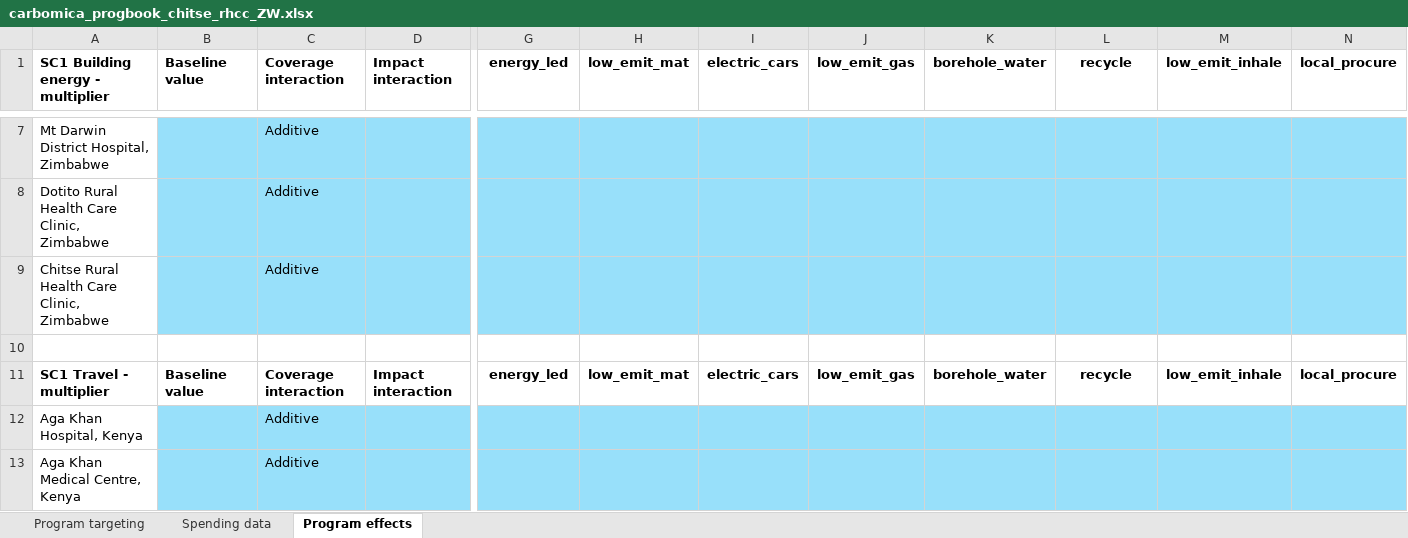
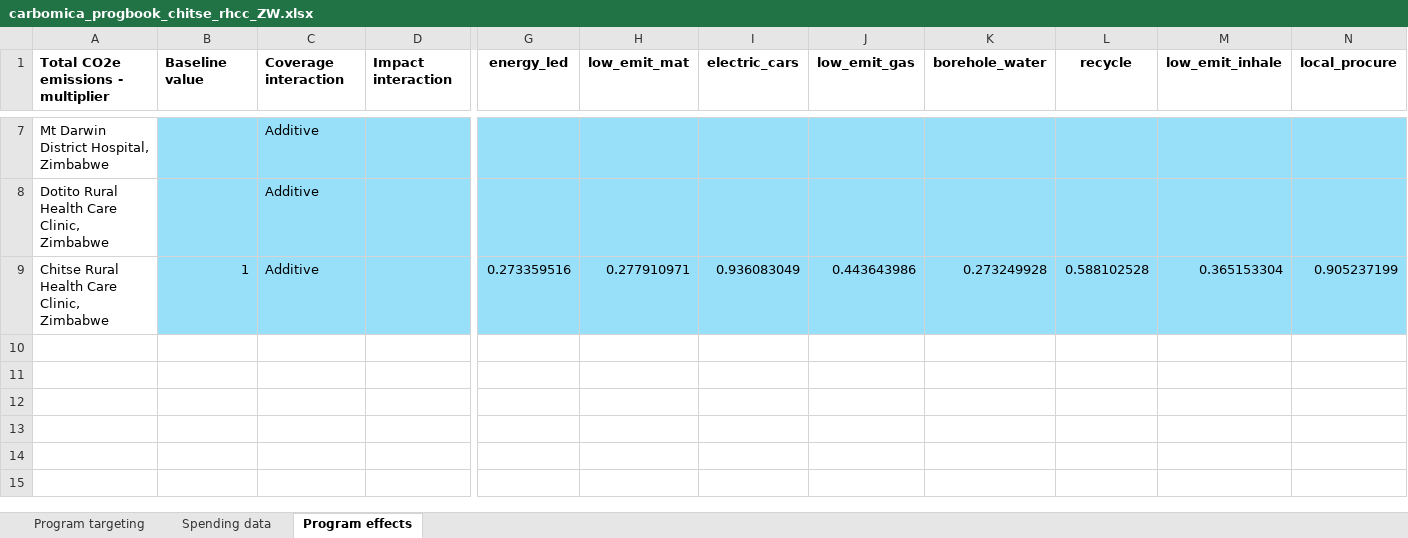
Before and after one commit to paddingtonmbata/carbomica, an Excel workbook: files/carbomica_progbook_chitse_rhcc_ZW.xlsx, sheet Program effects, drawn as a sheet; only a part is shown, gaps mark what is left out; values as stored, in another font and other column widths than the file's, no borders; conditional formats not drawn; removed rows and columns are numbered as before the commit, all else as after; rows hold the shown columns only; the diff covers the shown part only; the diff names each change by its address in the sheet, - before the commit and + after, or states it on an @@ line.

```diff
--- a/files/carbomica_progbook_chitse_rhcc_ZW.xlsx (sheet Program effects)
+++ b/files/carbomica_progbook_chitse_rhcc_ZW.xlsx (sheet Program effects)
-A1: SC1 Building energy - multiplier
+A1: Total CO2e emissions - multiplier
-row 9: Chitse Rural Health Care Clinic, Zimbabwe |  | Additive
-row 9: (empty)
+row 9: Chitse Rural Health Care Clinic, Zimbabwe | 1 | Additive |  | 0.273359516 | 0.277910971 | 0.936083049 | 0.443643986 | 0.273249928 | 0.588102528 | 0.365153304 | 0.905237199
-B9:D9 fill: none
+B9:D9 fill: #98E0FA
-G9:N9 fill: none
+G9:N9 fill: #98E0FA
-row 11: SC1 Travel - multiplier | Baseline value | Coverage interaction | Impact interaction | energy_led | low_emit_mat | electric_cars | low_emit_gas | borehole_water | recycle | low_emit_inhale | local_procure
-row 12: Aga Khan Hospital, Kenya |  | Additive
-row 13: Aga Khan Medical Centre, Kenya |  | Additive
```
Also changed, not shown: 146 removed rows and cell formats elsewhere in this sheet, files/carbomica_progbook_aga-khan_hosp_KE.xlsx, files/carbomica_progbook_aga-khan_medi_KE.xlsx, 28 other files.
